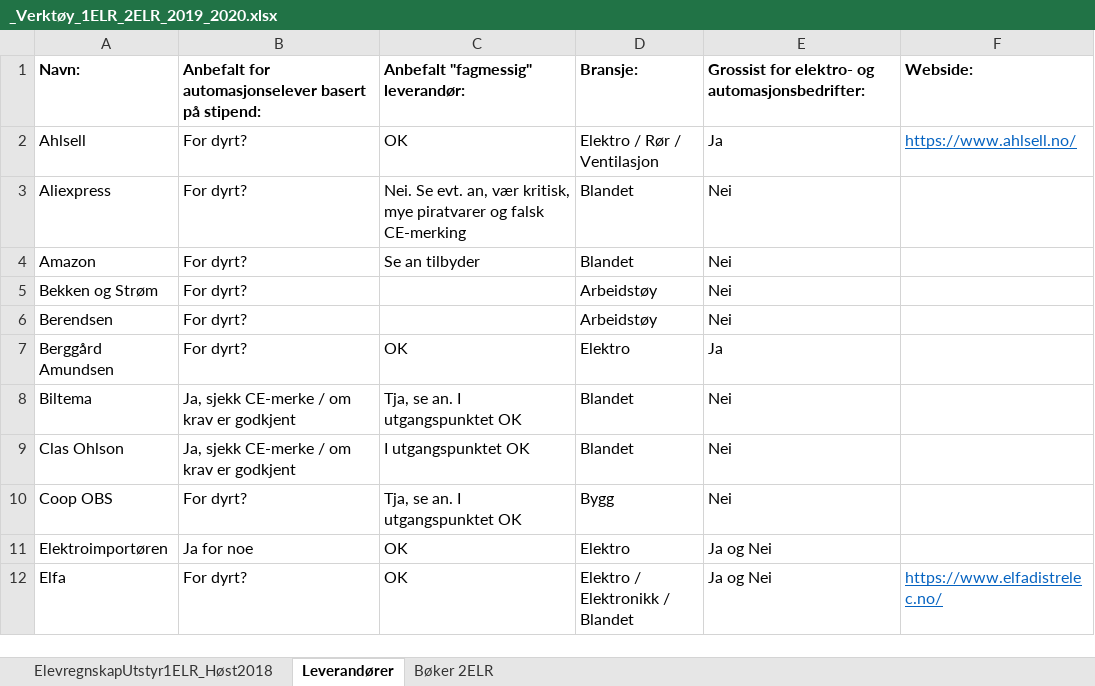
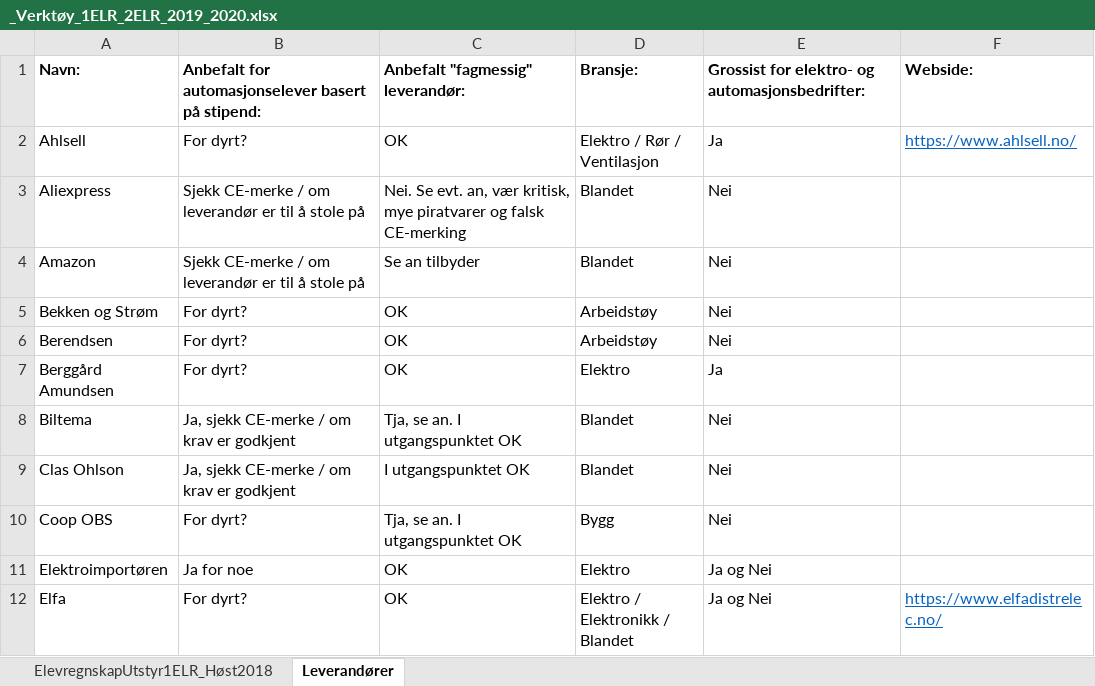
Before and after one commit to robotikklinja/Undervisning, an Excel workbook: _Verktøy_1ELR_2ELR_2019_2020.xlsx, sheet Leverandører, drawn as a sheet; only a part is shown; values as stored, in another font and other column widths than the file's, no borders; the diff covers the shown part only; the diff names each change by its address in the sheet, - before the commit and + after, or states it on an @@ line.

Commit message:
Add files via upload
la til leverandørinfo etc.

```diff
--- a/_Verktøy_1ELR_2ELR_2019_2020.xlsx (sheet Leverandører)
+++ b/_Verktøy_1ELR_2ELR_2019_2020.xlsx (sheet Leverandører)
-sheet tab: Bøker 2ELR
-B3:B4: For dyrt?
+B3:B4: Sjekk CE-merke / om leverandør er til å stole på
-C5:C6: (empty)
+C5:C6: OK
```
Also changed, not shown: 18 edited cells elsewhere in this sheet.
